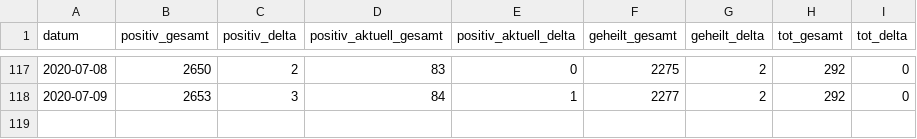
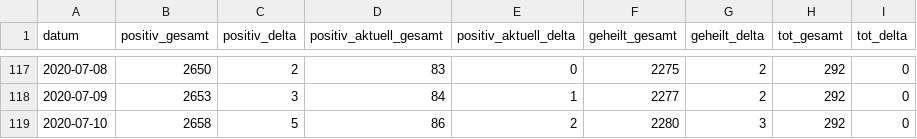
Before and after one commit to abaumg/covid19-bz-scraper, a CSV file: data/covid19_bz.csv, drawn as a sheet; only a part is shown, gaps mark what is left out; the diff names each change by its address in the sheet, - before the commit and + after, or states it on an @@ line.

Commit message:
added basic data for 2020-07-10

```diff
--- a/data/covid19_bz.csv
+++ b/data/covid19_bz.csv
+row 119: 2020-07-10 | 2658 | 5 | 86 | 2 | 2280 | 3 | 292 | 0
```
